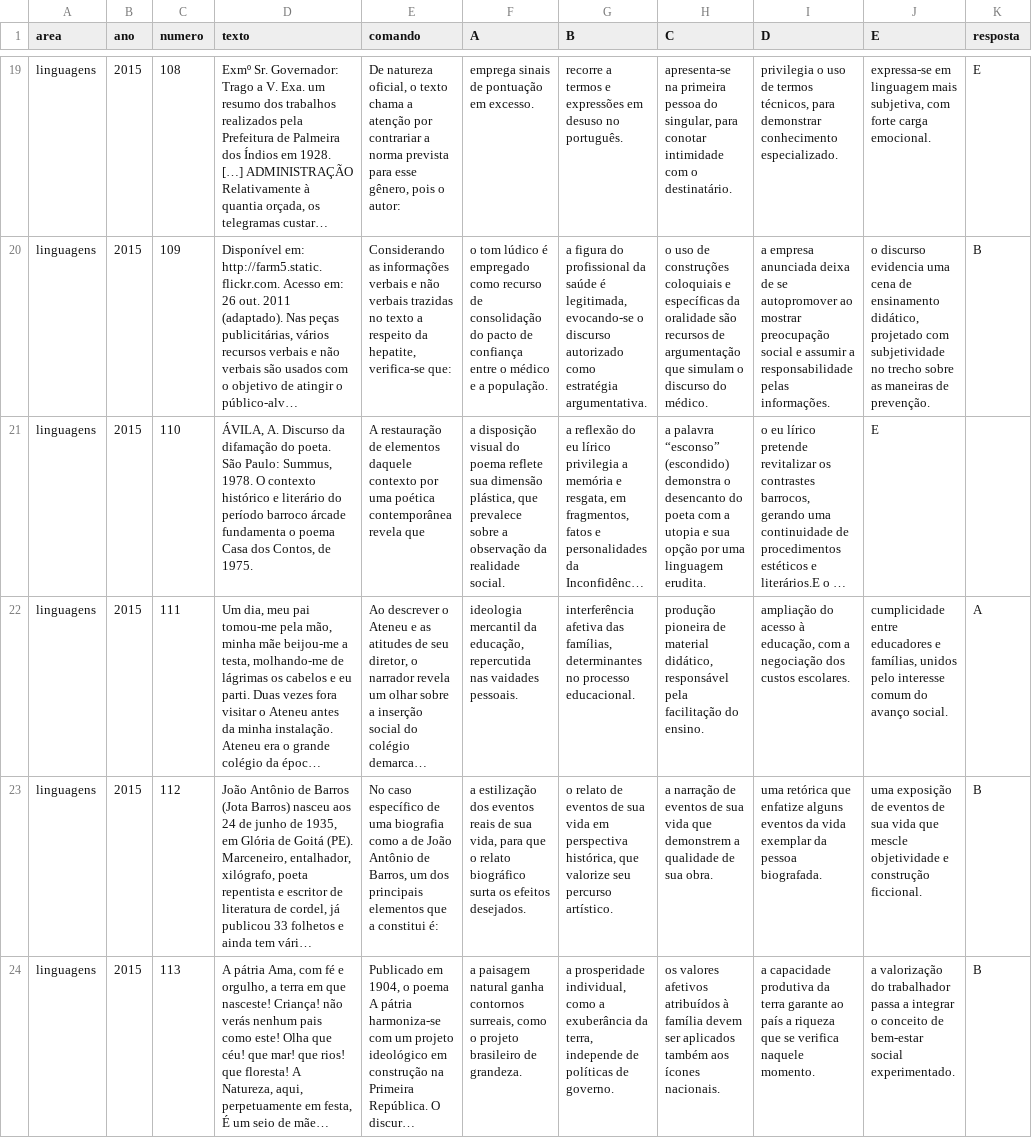
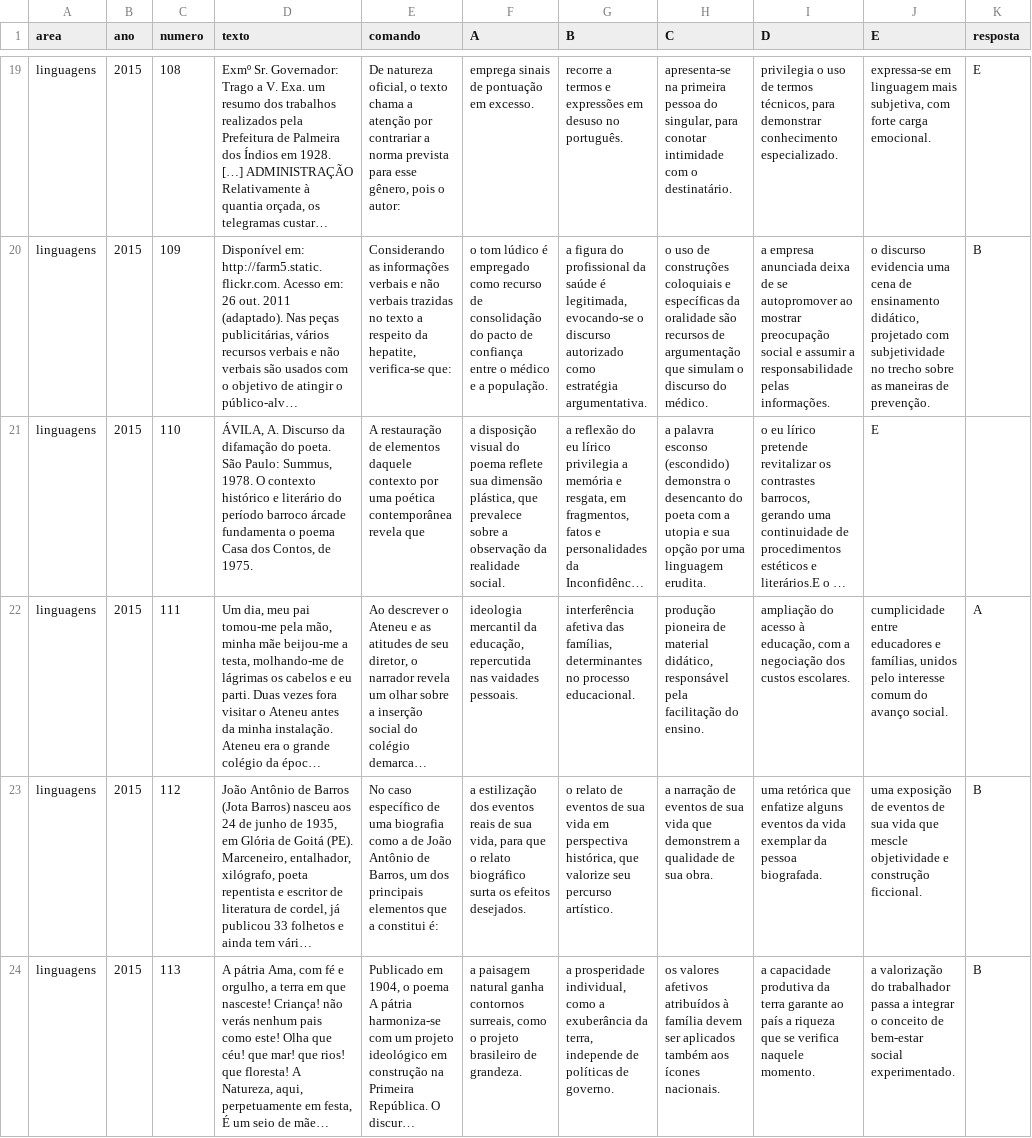
Before and after one commit to mcalefe/extract-enem-data, a CSV file: enem-data/enem-2015/linguagens.csv, drawn as a sheet; only a part is shown, gaps mark what is left out; long unchanged cells end in …; the diff names each change by its address in the sheet, - before the commit and + after, or states it on an @@ line.

Commit message:
Update linguagens.csv

```diff
--- a/enem-data/enem-2015/linguagens.csv
+++ b/enem-data/enem-2015/linguagens.csv
-H21 (C): a palavra “esconso” (escondido) demonstra…
+H21 (C): a palavra esconso (escondido) demonstra…
```
